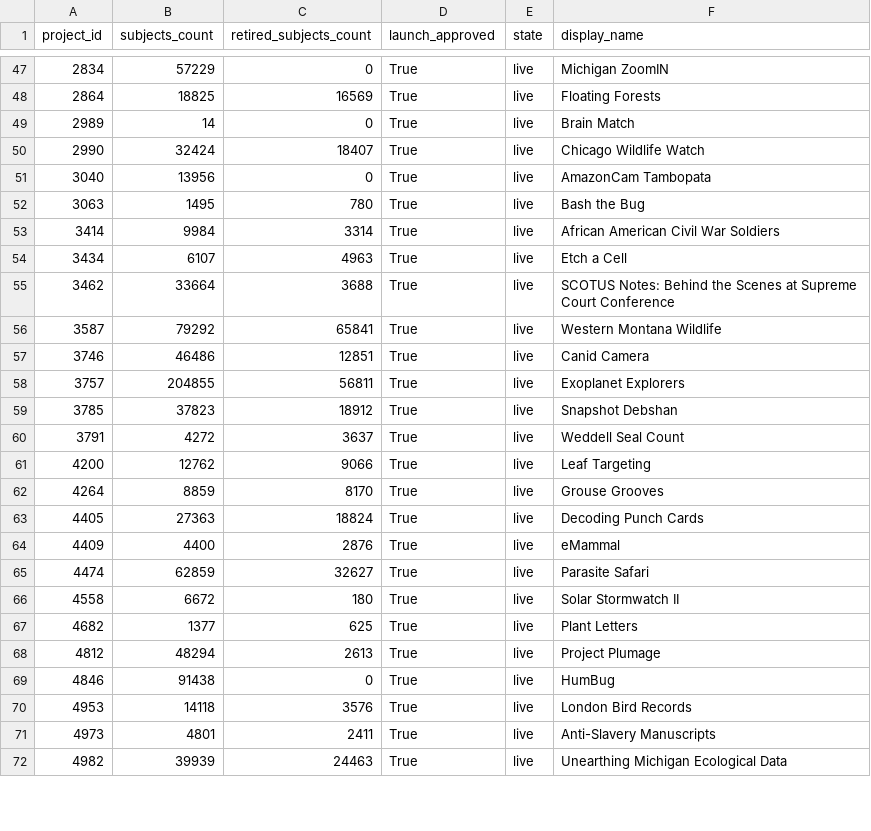
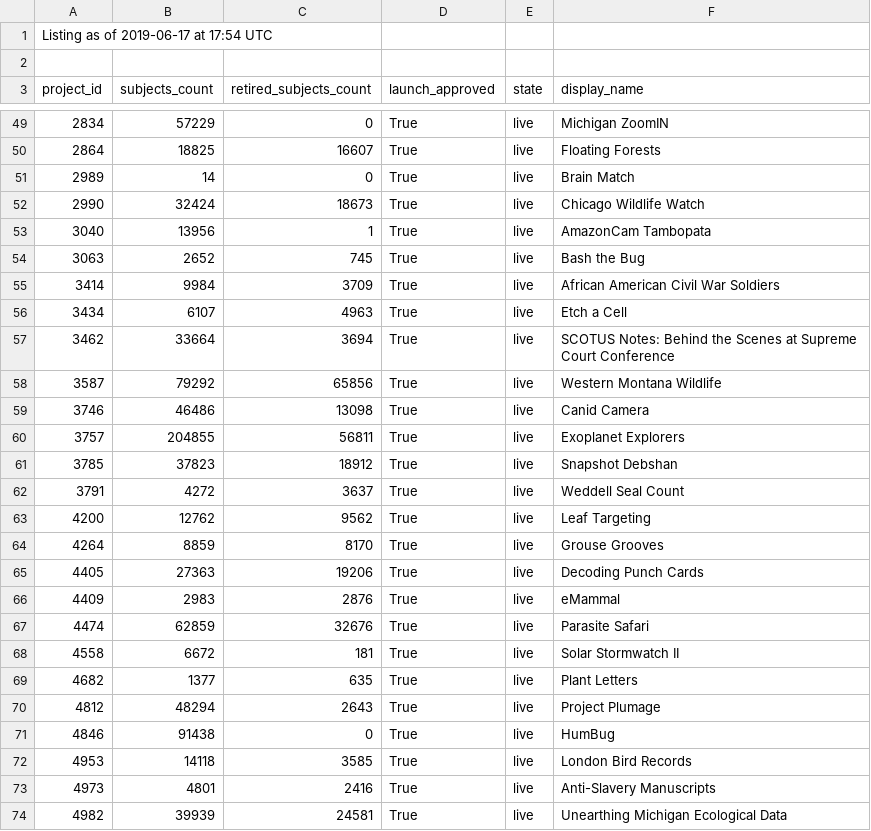
Before and after one commit to PmasonFF/Project_Health_Dashboard, a CSV file: out_proj_stats_approved.csv, drawn as a sheet; only a part is shown, gaps mark what is left out; the diff covers the shown part only.

Commit message:
Add date time (UTC) for listing, and import the csv file to google drive

```diff
--- a/out_proj_stats_approved.csv
+++ b/out_proj_stats_approved.csv
@@ -1 +1,3 @@
+Listing as of  2019-06-17  at  17:54  UTC
+
 project_id,subjects_count,retired_subjects_count,launch_approved,state,display_name
@@ -47,12 +49,12 @@ project_id,subjects_count,retired_subjects_count,launch_approved,state,display_n
 2834,57229,0,True,live,Michigan ZoomIN
-2864,18825,16569,True,live,Floating Forests
+2864,18825,16607,True,live,Floating Forests
 2989,14,0,True,live,Brain Match
-2990,32424,18407,True,live,Chicago Wildlife Watch
-3040,13956,0,True,live,AmazonCam Tambopata
-3063,1495,780,True,live,Bash the Bug
-3414,9984,3314,True,live,African American Civil War Soldiers
+2990,32424,18673,True,live,Chicago Wildlife Watch
+3040,13956,1,True,live,AmazonCam Tambopata
+3063,2652,745,True,live,Bash the Bug
+3414,9984,3709,True,live,African American Civil War Soldiers
 3434,6107,4963,True,live,Etch a Cell
-3462,33664,3688,True,live,SCOTUS Notes: Behind the Scenes at Supreme Court Conference
-3587,79292,65841,True,live,Western Montana Wildlife
-3746,46486,12851,True,live,Canid Camera
+3462,33664,3694,True,live,SCOTUS Notes: Behind the Scenes at Supreme Court Conference
+3587,79292,65856,True,live,Western Montana Wildlife
+3746,46486,13098,True,live,Canid Camera
 3757,204855,56811,True,live,Exoplanet Explorers
@@ -60,13 +62,13 @@ project_id,subjects_count,retired_subjects_count,launch_approved,state,display_n
 3791,4272,3637,True,live,Weddell Seal Count
-4200,12762,9066,True,live,Leaf Targeting
+4200,12762,9562,True,live,Leaf Targeting
 4264,8859,8170,True,live,Grouse Grooves
-4405,27363,18824,True,live,Decoding Punch Cards
-4409,4400,2876,True,live,eMammal
-4474,62859,32627,True,live,Parasite Safari
-4558,6672,180,True,live,Solar Stormwatch II
-4682,1377,625,True,live,Plant Letters
-4812,48294,2613,True,live,Project Plumage
+4405,27363,19206,True,live,Decoding Punch Cards
+4409,2983,2876,True,live,eMammal
+4474,62859,32676,True,live,Parasite Safari
+4558,6672,181,True,live,Solar Stormwatch II
+4682,1377,635,True,live,Plant Letters
+4812,48294,2643,True,live,Project Plumage
 4846,91438,0,True,live,HumBug
-4953,14118,3576,True,live,London Bird Records
-4973,4801,2411,True,live,Anti-Slavery Manuscripts
-4982,39939,24463,True,live,Unearthing Michigan Ecological Data
+4953,14118,3585,True,live,London Bird Records
+4973,4801,2416,True,live,Anti-Slavery Manuscripts
+4982,39939,24581,True,live,Unearthing Michigan Ecological Data
```
Also changed, not shown: 3 added rows, 3 removed rows and 61 edited cells elsewhere in this file, 1 other file.
